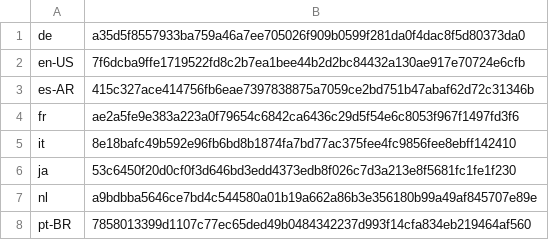
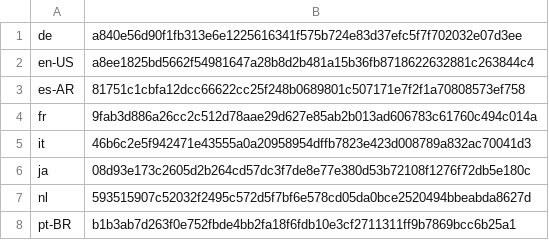
Before and after one commit to basvandenbrink/chocolatey-packages, a CSV file: betterbird/tools/LanguageChecksums.csv, drawn as a sheet.

Commit message:
AU: 1 updated - betterbird [skip ci] https://gist.github.com/cf2abf8d848094bfaf2fa984a0c85745/12670263fb5b59399082603c25c3c3db440ccc8a

```diff
--- a/betterbird/tools/LanguageChecksums.csv
+++ b/betterbird/tools/LanguageChecksums.csv
@@ -1,8 +1,8 @@
-de|a35d5f8557933ba759a46a7ee705026f909b0599f281da0f4dac8f5d80373da0
-en-US|7f6dcba9ffe1719522fd8c2b7ea1bee44b2d2bc84432a130ae917e70724e6cfb
-es-AR|415c327ace414756fb6eae7397838875a7059ce2bd751b47abaf62d72c31346b
-fr|ae2a5fe9e383a223a0f79654c6842ca6436c29d5f54e6c8053f967f1497fd3f6
-it|8e18bafc49b592e96fb6bd8b1874fa7bd77ac375fee4fc9856fee8ebff142410
-ja|53c6450f20d0cf0f3d646bd3edd4373edb8f026c7d3a213e8f5681fc1fe1f230
-nl|a9bdbba5646ce7bd4c544580a01b19a662a86b3e356180b99a49af845707e89e
-pt-BR|7858013399d1107c77ec65ded49b0484342237d993f14cfa834eb219464af560
+de|a840e56d90f1fb313e6e1225616341f575b724e83d37efc5f7f702032e07d3ee
+en-US|a8ee1825bd5662f54981647a28b8d2b481a15b36fb8718622632881c263844c4
+es-AR|81751c1cbfa12dcc66622cc25f248b0689801c507171e7f2f1a70808573ef758
+fr|9fab3d886a26cc2c512d78aae29d627e85ab2b013ad606783c61760c494c014a
+it|46b6c2e5f942471e43555a0a20958954dffb7823e423d008789a832ac70041d3
+ja|08d93e173c2605d2b264cd57dc3f7de8e77e380d53b72108f1276f72db5e180c
+nl|593515907c52032f2495c572d5f7bf6e578cd05da0bce2520494bbeabda8627d
+pt-BR|b1b3ab7d263f0e752fbde4bb2fa18f6fdb10e3cf2711311ff9b7869bcc6b25a1
```
Also changed, not shown: 2 other files.
